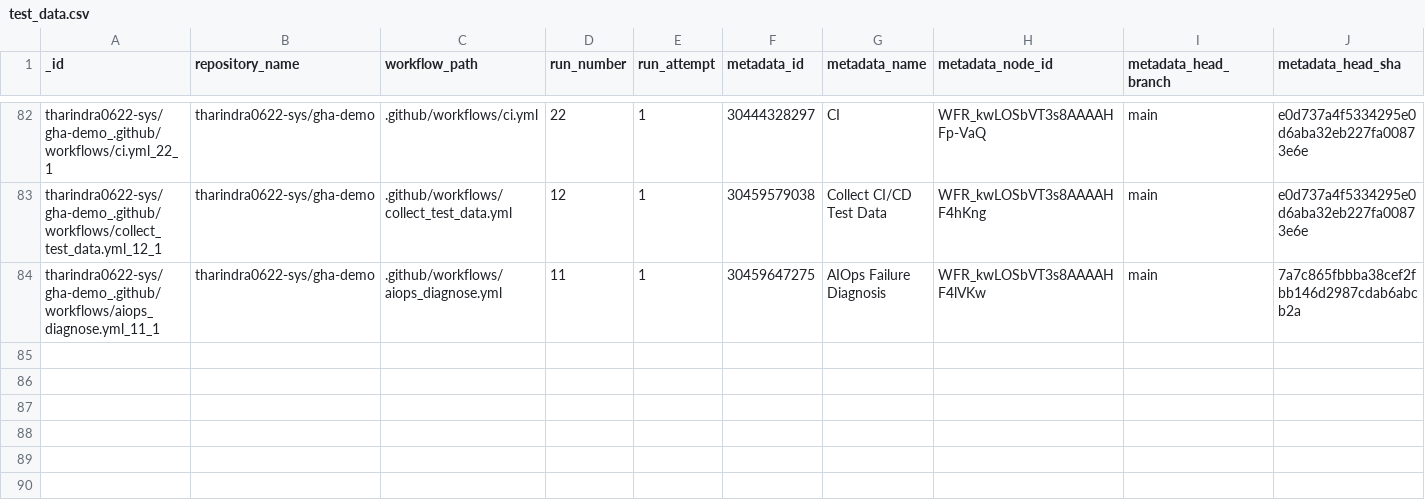
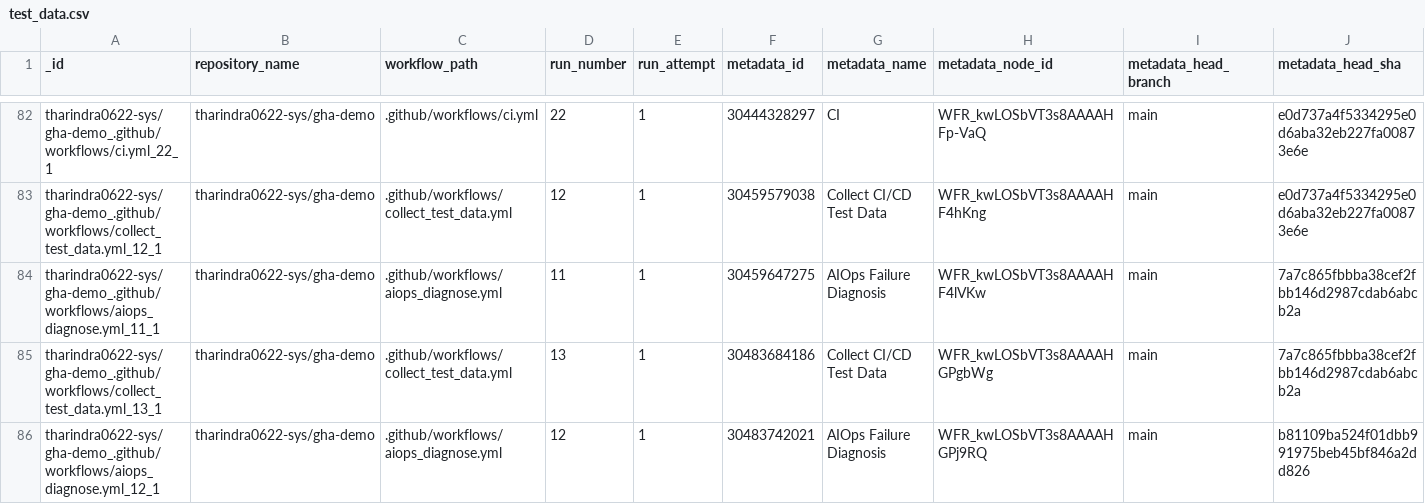
Before and after one commit to tharindra0622-sys/gha-demo, a CSV file: data/test_data.csv, drawn as a sheet; only a part is shown, gaps mark what is left out; rows hold the shown columns only; the diff names each change by its address in the sheet, - before the commit and + after, or states it on an @@ line.

```diff
--- a/data/test_data.csv
+++ b/data/test_data.csv
+row 85: tharindra0622-sys/gha-demo_.github/workflows/collect_test_data.yml_13_1 | tharindra0622-sys/gha-demo | .github/workflows/collect_test_data.yml | 13 | 1 | 30483684186 | Collect CI/CD Test Data | WFR_kwLOSbVT3s8AAAAHGPgbWg | main | 7a7c865fbbba38cef2fbb146d2987cdab6abcb2a
+row 86: tharindra0622-sys/gha-demo_.github/workflows/aiops_diagnose.yml_12_1 | tharindra0622-sys/gha-demo | .github/workflows/aiops_diagnose.yml | 12 | 1 | 30483742021 | AIOps Failure Diagnosis | WFR_kwLOSbVT3s8AAAAHGPj9RQ | main | b81109ba524f01dbb991975beb45bf846a2dd826
```
Also changed, not shown: data/predictions.csv, 1 other file.
